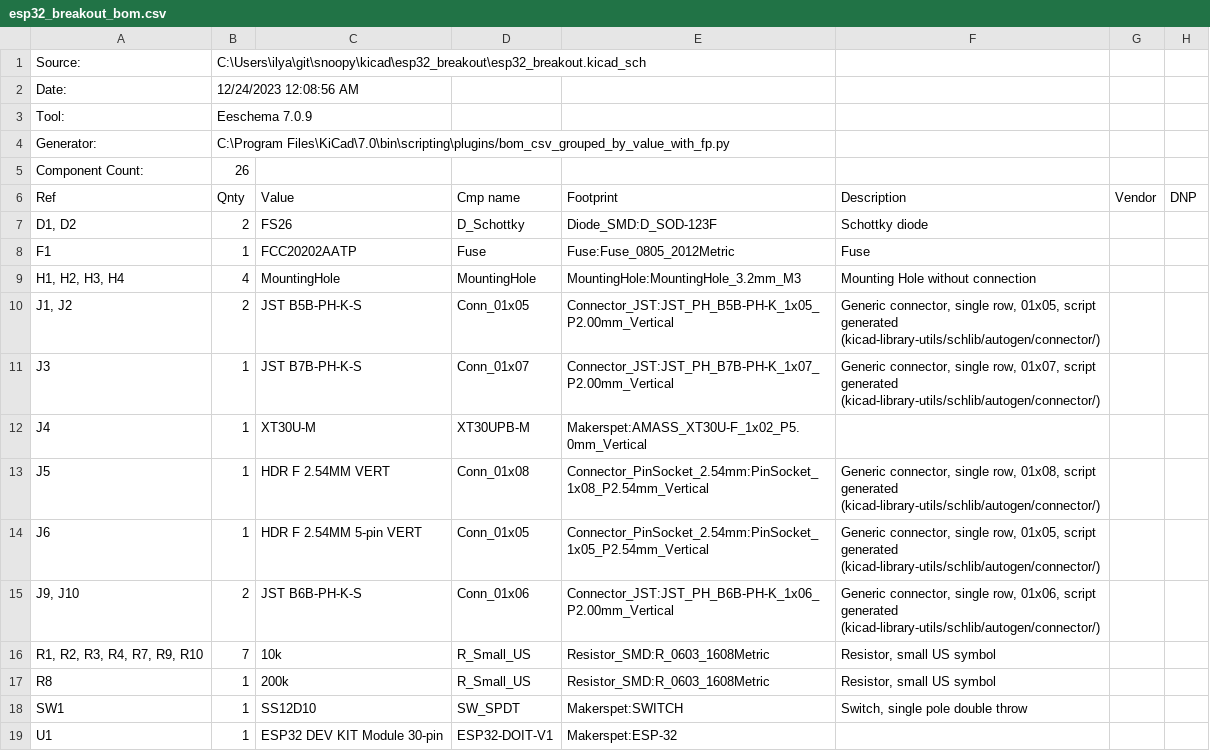
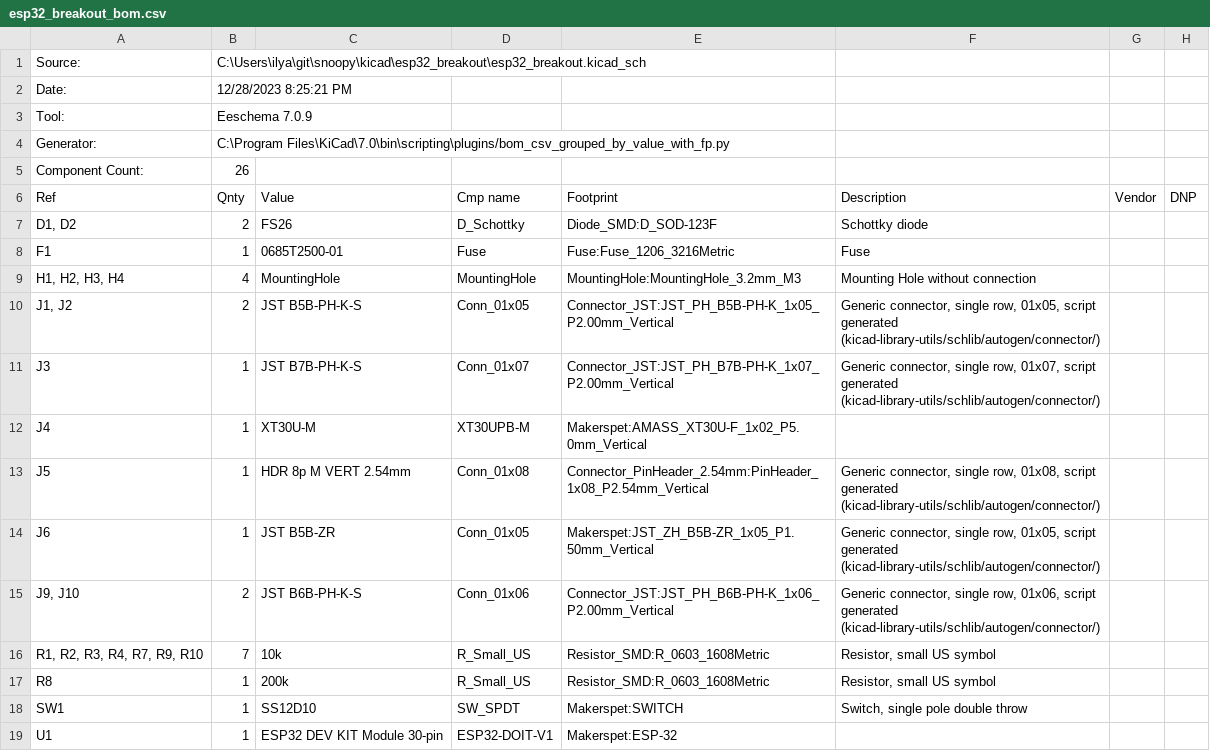
Before and after one commit to makerspet/makerspet_snoopy, a CSV file: kicad/esp32_breakout/output/esp32_breakout_bom.csv, drawn as a sheet; only a part is shown.

```diff
--- a/kicad/esp32_breakout/output/esp32_breakout_bom.csv
+++ b/kicad/esp32_breakout/output/esp32_breakout_bom.csv
@@ -1,3 +1,3 @@
 "Source:","C:\Users\ilya\git\snoopy\kicad\esp32_breakout\esp32_breakout.kicad_sch"
-"Date:","12/24/2023 12:08:56 AM"
+"Date:","12/28/2023 8:25:21 PM"
 "Tool:","Eeschema 7.0.9"
@@ -7,3 +7,3 @@
 "D1, D2","2","FS26","D_Schottky","Diode_SMD:D_SOD-123F","Schottky diode","",""
-"F1","1","FCC20202AATP","Fuse","Fuse:Fuse_0805_2012Metric","Fuse","",""
+"F1","1","0685T2500-01","Fuse","Fuse:Fuse_1206_3216Metric","Fuse","",""
 "H1, H2, H3, H4","4","MountingHole","MountingHole","MountingHole:MountingHole_3.2mm_M3","Mounting Hole without connection","",""
@@ -12,4 +12,4 @@
 "J4","1","XT30U-M","XT30UPB-M","Makerspet:AMASS_XT30U-F_1x02_P5.0mm_Vertical","","",""
-"J5","1","HDR F 2.54MM VERT","Conn_01x08","Connector_PinSocket_2.54mm:PinSocket_1x08_P2.54mm_Vertical","Generic connector, single row, 01x08, script generated (kicad-library-utils/schlib/autogen/connector/)","",""
-"J6","1","HDR F 2.54MM 5-pin VERT","Conn_01x05","Connector_PinSocket_2.54mm:PinSocket_1x05_P2.54mm_Vertical","Generic connector, single row, 01x05, script generated (kicad-library-utils/schlib/autogen/connector/)","",""
+"J5","1","HDR 8p M VERT 2.54mm","Conn_01x08","Connector_PinHeader_2.54mm:PinHeader_1x08_P2.54mm_Vertical","Generic connector, single row, 01x08, script generated (kicad-library-utils/schlib/autogen/connector/)","",""
+"J6","1","JST B5B-ZR","Conn_01x05","Makerspet:JST_ZH_B5B-ZR_1x05_P1.50mm_Vertical","Generic connector, single row, 01x05, script generated (kicad-library-utils/schlib/autogen/connector/)","",""
 "J9, J10","2","JST B6B-PH-K-S","Conn_01x06","Connector_JST:JST_PH_B6B-PH-K_1x06_P2.00mm_Vertical","Generic connector, single row, 01x06, script generated (kicad-library-utils/schlib/autogen/connector/)","",""
```
Also changed, not shown: 34 other files.
